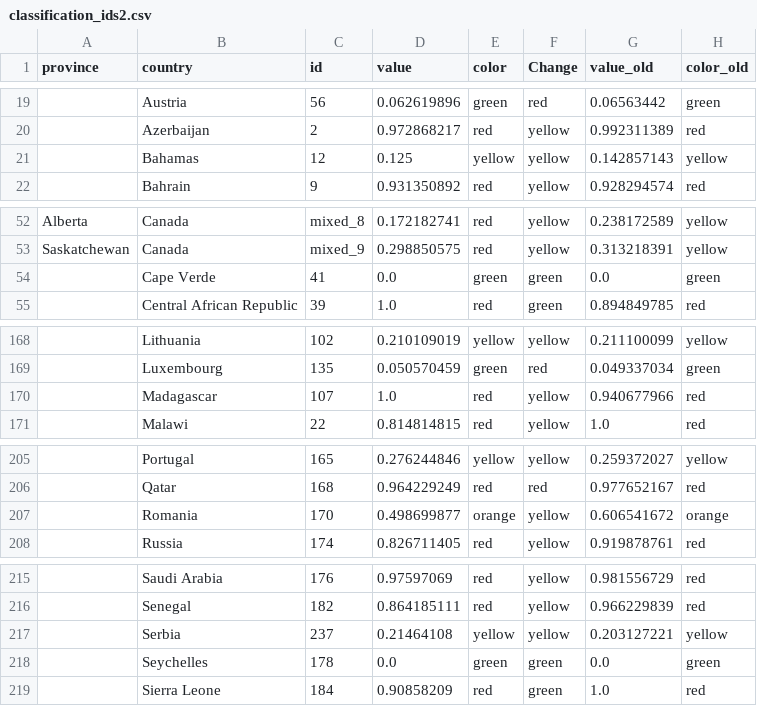
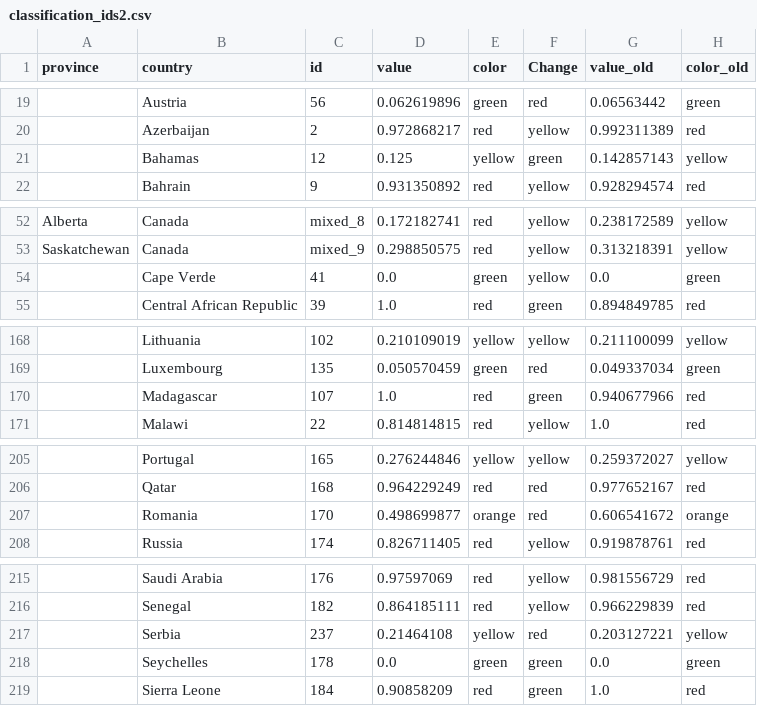
Before and after one commit to obuchel/COVID-19_map, a CSV file: classification_ids2.csv, drawn as a sheet; only a part is shown, gaps mark what is left out; the diff names each change by its address in the sheet, - before the commit and + after, or states it on an @@ line.

```diff
--- a/classification_ids2.csv
+++ b/classification_ids2.csv
-F21 (Change): yellow
+F21 (Change): green
-F54 (Change): green
+F54 (Change): yellow
-F170 (Change): yellow
+F170 (Change): green
-F207 (Change): yellow
+F207 (Change): red
-F217 (Change): yellow
+F217 (Change): red
```
